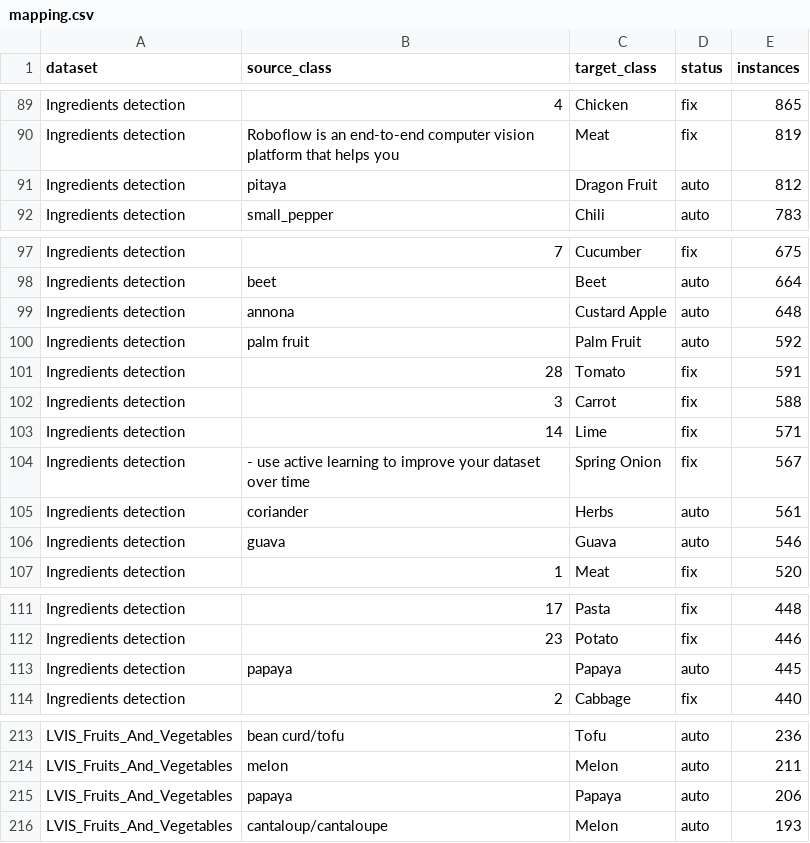
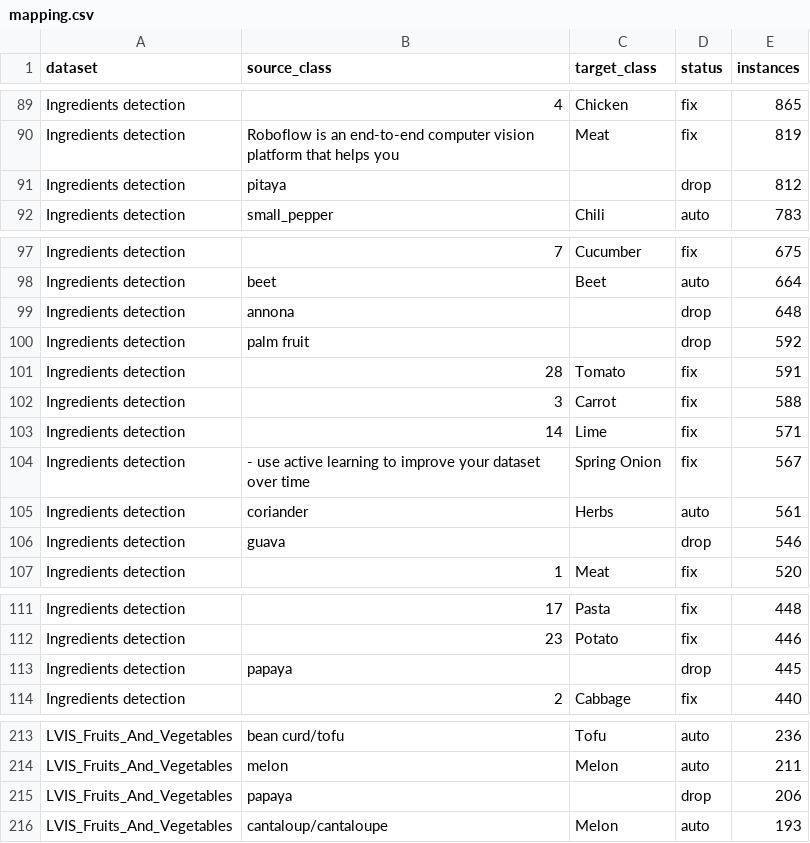
Before and after one commit to ArunSisarran/Capstone-Project, a CSV file: VisionModel/mapping.csv, drawn as a sheet; only a part is shown, gaps mark what is left out.

```diff
--- a/VisionModel/mapping.csv
+++ b/VisionModel/mapping.csv
@@ -90,3 +90,3 @@ Ingredients detection,4,Chicken,fix,865
 Ingredients detection,Roboflow is an end-to-end computer vision platform that helps you,Meat,fix,819
-Ingredients detection,pitaya,Dragon Fruit,auto,812
+Ingredients detection,pitaya,,drop,812
 Ingredients detection,small_pepper,Chili,auto,783
@@ -98,4 +98,4 @@ Ingredients detection,7,Cucumber,fix,675
 Ingredients detection,beet,Beet,auto,664
-Ingredients detection,annona,Custard Apple,auto,648
-Ingredients detection,palm fruit,Palm Fruit,auto,592
+Ingredients detection,annona,,drop,648
+Ingredients detection,palm fruit,,drop,592
 Ingredients detection,28,Tomato,fix,591
@@ -105,3 +105,3 @@ Ingredients detection,- use active learning to improve your dataset over time,Sp
 Ingredients detection,coriander,Herbs,auto,561
-Ingredients detection,guava,Guava,auto,546
+Ingredients detection,guava,,drop,546
 Ingredients detection,1,Meat,fix,520
@@ -112,3 +112,3 @@ Ingredients detection,17,Pasta,fix,448
 Ingredients detection,23,Potato,fix,446
-Ingredients detection,papaya,Papaya,auto,445
+Ingredients detection,papaya,,drop,445
 Ingredients detection,2,Cabbage,fix,440
@@ -214,3 +214,3 @@ LVIS_Fruits_And_Vegetables,bean curd/tofu,Tofu,auto,236
 LVIS_Fruits_And_Vegetables,melon,Melon,auto,211
-LVIS_Fruits_And_Vegetables,papaya,Papaya,auto,206
+LVIS_Fruits_And_Vegetables,papaya,,drop,206
 LVIS_Fruits_And_Vegetables,cantaloup/cantaloupe,Melon,auto,193
```
Also changed, not shown: 3 other files.
